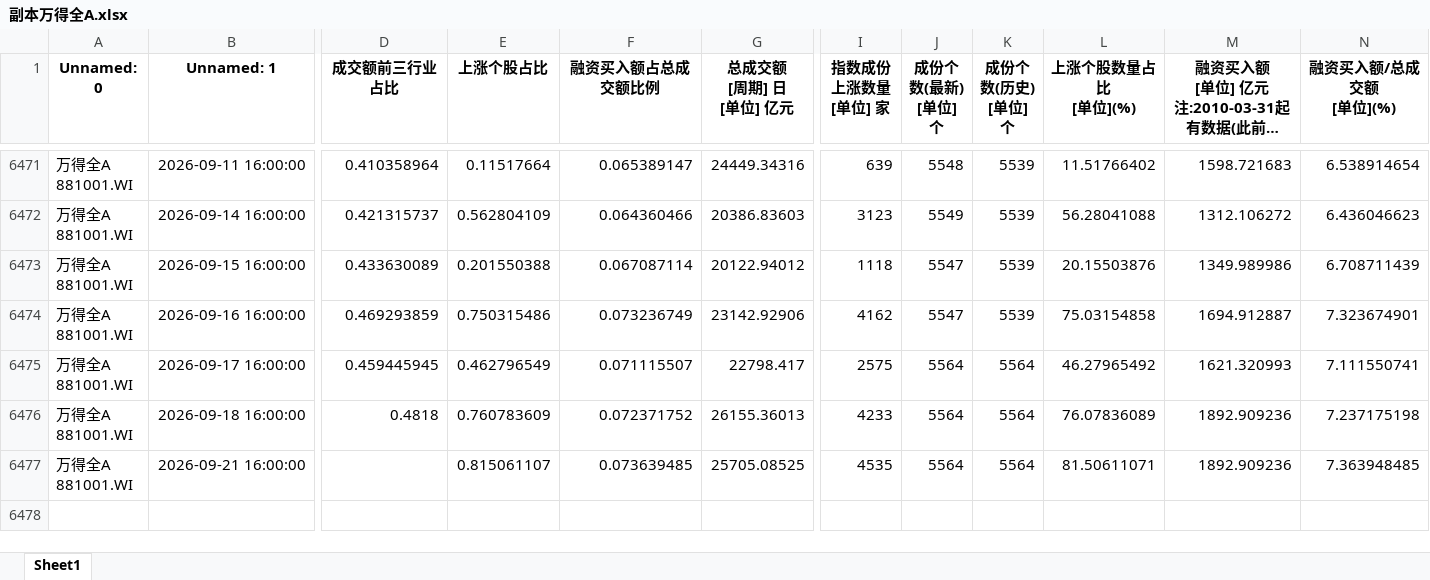
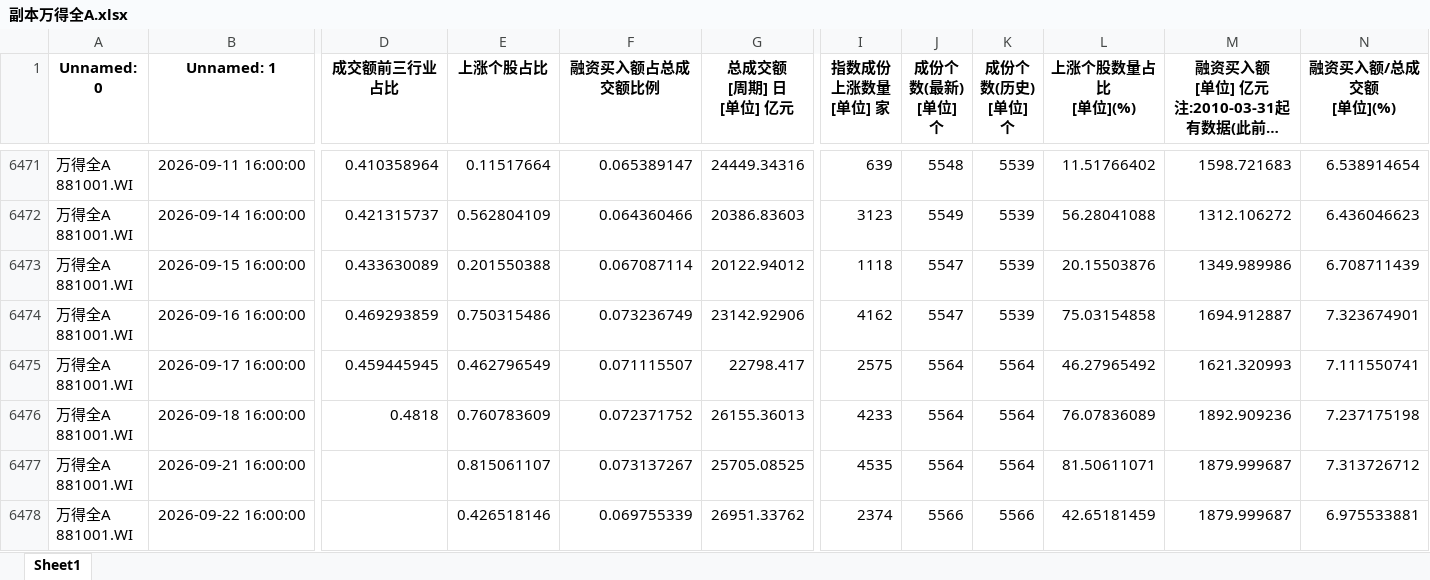
Before and after one commit to wsjjasper/share, an Excel workbook: docs/副本万得全A.xlsx, sheet Sheet1, drawn as a sheet; only a part is shown, gaps mark what is left out; long unchanged cells end in …; values as stored, in another font and other column widths than the file's, no borders; rows hold the shown columns only; ↵ is a line break in a cell; the diff names each change by its address in the sheet, - before the commit and + after, or states it on an @@ line.

```diff
--- a/docs/副本万得全A.xlsx (sheet Sheet1)
+++ b/docs/副本万得全A.xlsx (sheet Sheet1)
-F6477 (融资买入额占总成交额比例): 0.073639485
+F6477 (融资买入额占总成交额比例): 0.073137267
-M6477: 1892.909236
+M6477: 1879.999687
-N6477 (融资买入额/总成交额 [单位](%)): 7.363948485
+N6477 (融资买入额/总成交额 [单位](%)): 7.313726712
+row 6478: 万得全A ↵ 881001.WI | 2026-09-22 16:00:00 |  | 0.426518146 | 0.069755339 | 26951.33762 | 2374 | 5566 | 5566 | 42.65181459 | 1879.999687 | 6.975533881
```
Also changed, not shown: docs/情绪指标_结果.xlsx, 副本万得全A.xlsx, 10 other files.
